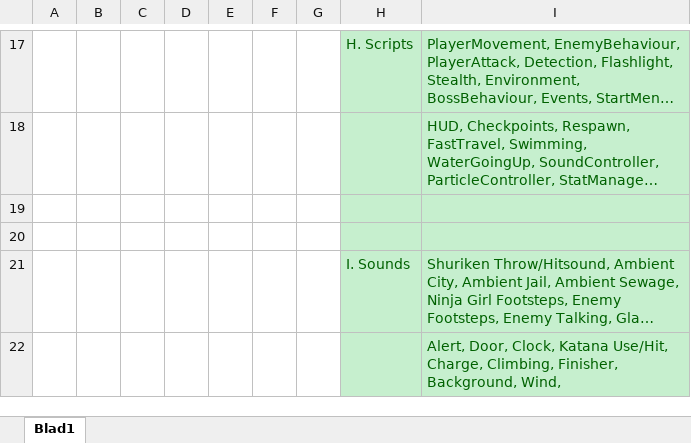
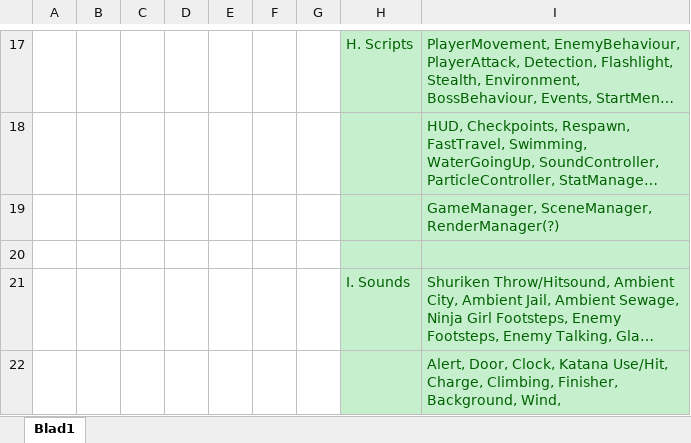
Before and after one commit to Sepi-Florez/Project-Ninja-Outbreak, an Excel workbook: Algemeen/Asset_List_Ninja_Breakout.xlsx, sheet Blad1, drawn as a sheet; only a part is shown, gaps mark what is left out; long unchanged cells end in …; values as stored, in another font and other column widths than the file's, no borders; the diff names each change by its address in the sheet, - before the commit and + after, or states it on an @@ line.

Commit message:
Asset list af voor nu

```diff
--- a/Algemeen/Asset_List_Ninja_Breakout.xlsx (sheet Blad1)
+++ b/Algemeen/Asset_List_Ninja_Breakout.xlsx (sheet Blad1)
-I19: (empty)
+I19: GameManager, SceneManager, RenderManager(?)
```
